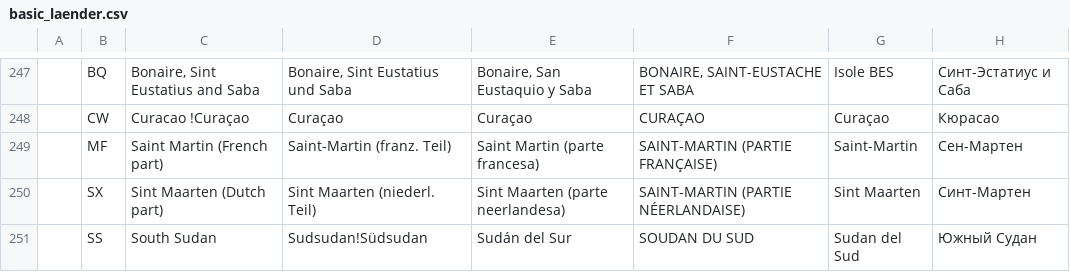
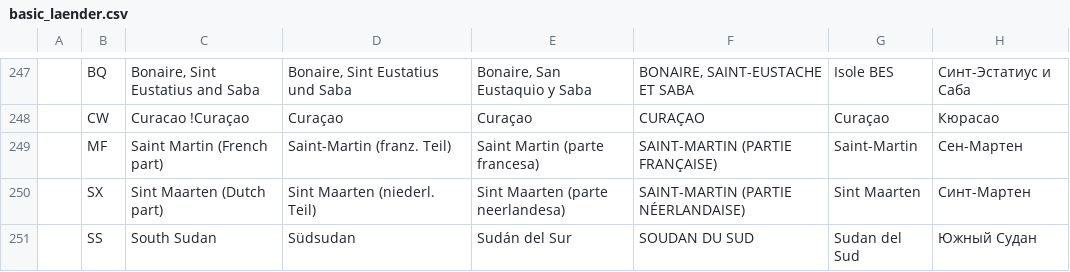
Before and after one commit to p0w3rmast3r/dummy_data_for_database, a CSV file: csv/basic_laender.csv, drawn as a sheet; only a part is shown, gaps mark what is left out.

Commit message:
Update basic_laender.csv

```diff
--- a/csv/basic_laender.csv
+++ b/csv/basic_laender.csv
@@ -250,2 +250,2 @@
 ;"SX";"Sint Maarten (Dutch part)";"Sint Maarten (niederl. Teil)";"Sint Maarten (parte neerlandesa)";"SAINT-MARTIN (PARTIE NÉERLANDAISE)";"Sint Maarten ";"Синт-Мартен";
-;"SS";"South Sudan";"Sudsudan!Südsudan";"Sudán del Sur";"SOUDAN DU SUD";"Sudan del Sud";"Южный Судан";
+;"SS";"South Sudan";"Südsudan";"Sudán del Sur";"SOUDAN DU SUD";"Sudan del Sud";"Южный Судан";
```
